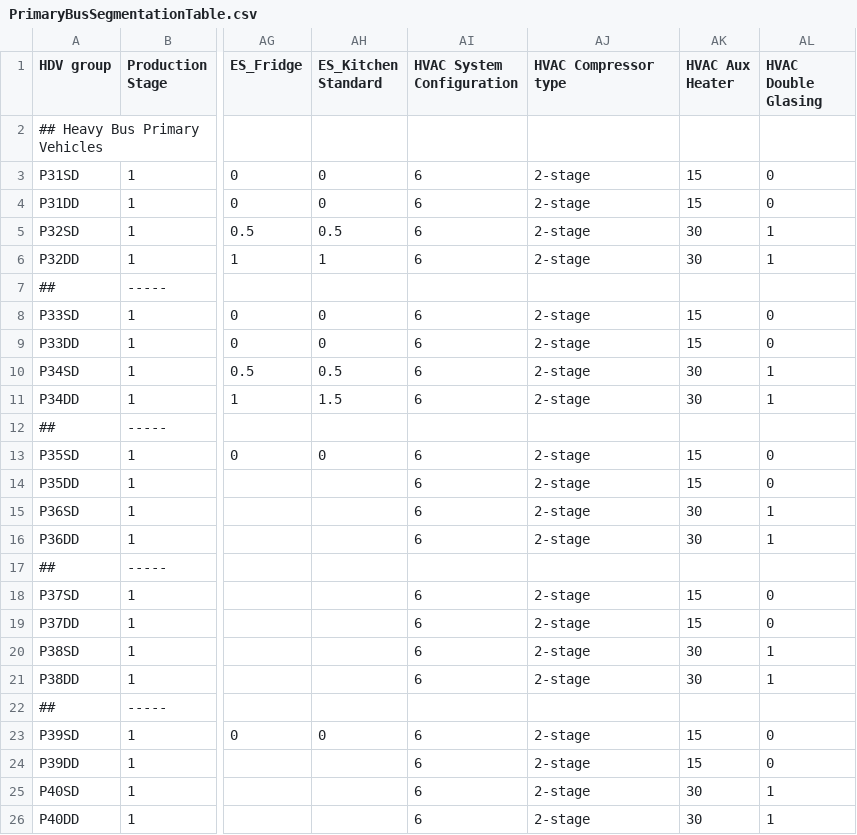
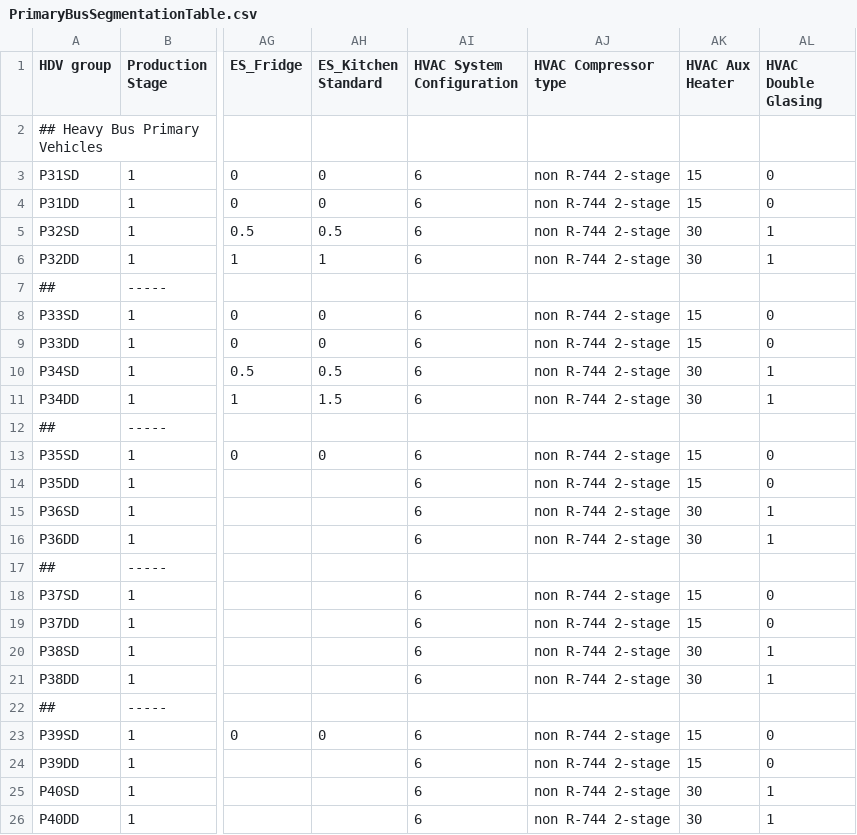
Before and after one commit to tanawadeatharva/BharatVECTO, a CSV file: VectoCore/VectoCore/Resources/Declaration/PrimaryBusSegmentationTable.csv, drawn as a sheet; only a part is shown, gaps mark what is left out; the diff names each change by its address in the sheet, - before the commit and + after, or states it on an @@ line.

Commit message:
refactoring bus hvac model to heatpump modes and technologies

```diff
--- a/VectoCore/VectoCore/Resources/Declaration/PrimaryBusSegmentationTable.csv
+++ b/VectoCore/VectoCore/Resources/Declaration/PrimaryBusSegmentationTable.csv
-AJ3:AJ6 (HVAC Compressor type): 2-stage
+AJ3:AJ6 (HVAC Compressor type): non R-744 2-stage
-AJ8:AJ11 (HVAC Compressor type): 2-stage
+AJ8:AJ11 (HVAC Compressor type): non R-744 2-stage
-AJ13:AJ16 (HVAC Compressor type): 2-stage
+AJ13:AJ16 (HVAC Compressor type): non R-744 2-stage
-AJ18:AJ21 (HVAC Compressor type): 2-stage
+AJ18:AJ21 (HVAC Compressor type): non R-744 2-stage
-AJ23:AJ26 (HVAC Compressor type): 2-stage
+AJ23:AJ26 (HVAC Compressor type): non R-744 2-stage
```
Also changed, not shown: 21 other files.
